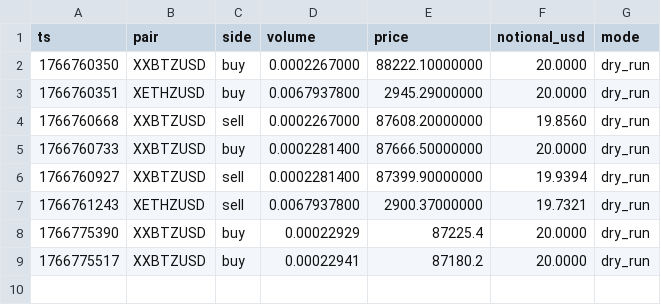
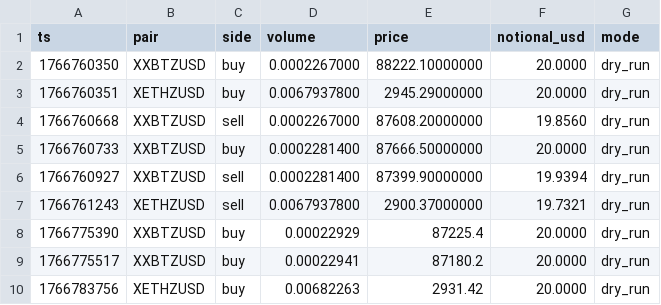
Before and after one commit to cknic/trading-bot, a CSV file: data/trades.csv, drawn as a sheet.

```diff
--- a/data/trades.csv
+++ b/data/trades.csv
@@ -9 +9,2 @@ ts,pair,side,volume,price,notional_usd,mode
 1766775517,XXBTZUSD,buy,0.00022941,87180.2,20.0000,dry_run
+1766783756,XETHZUSD,buy,0.00682263,2931.42,20.0000,dry_run
```
Also changed, not shown: 2 other files.
